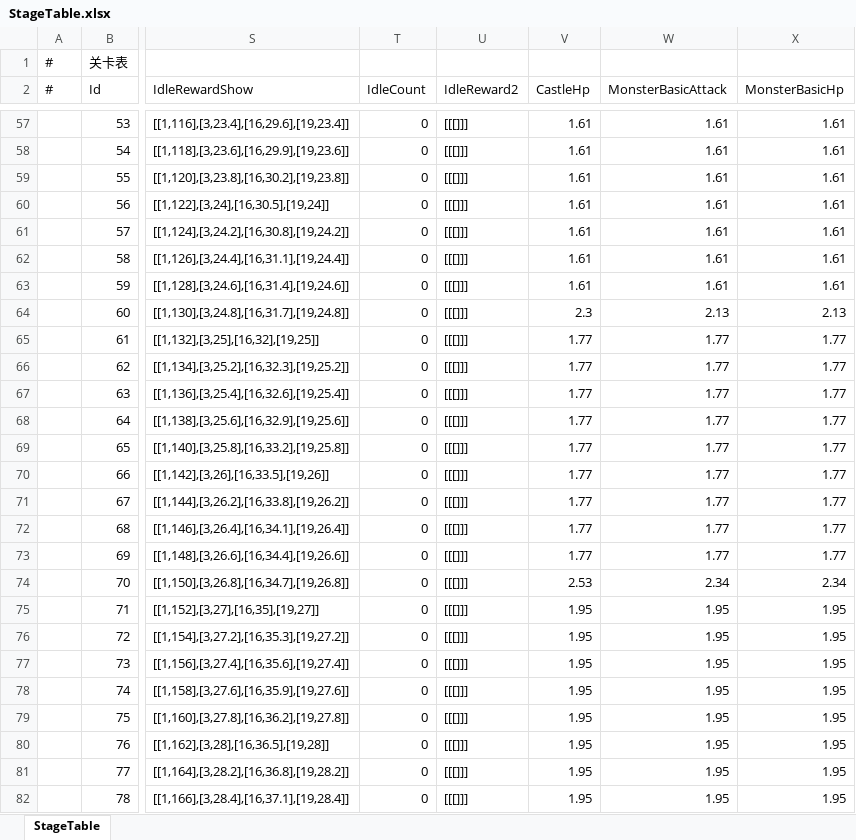
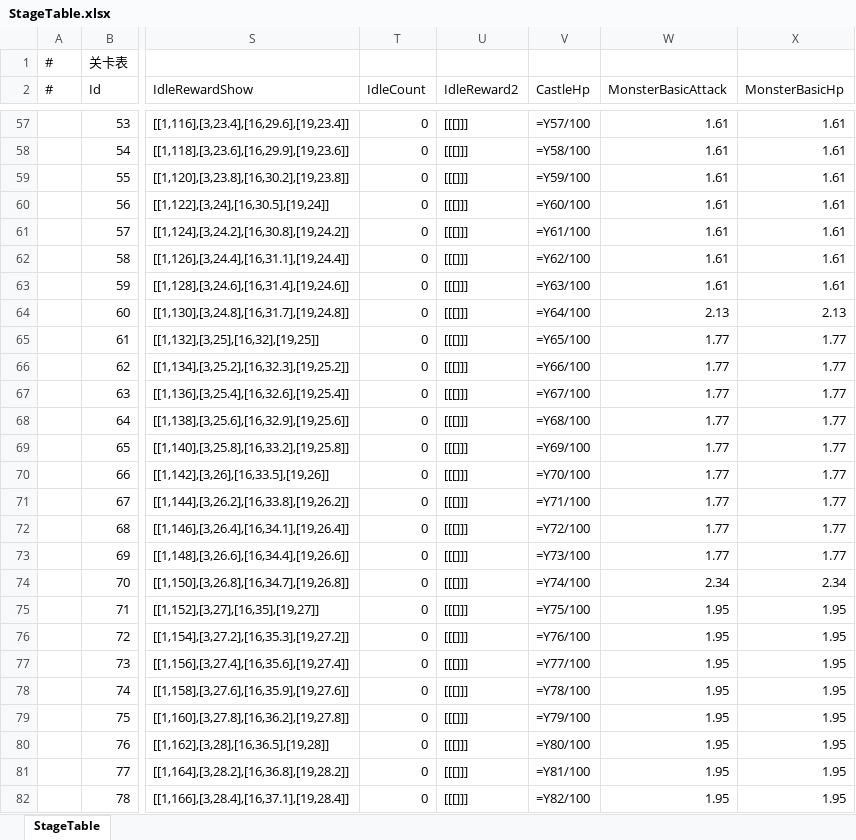
Before and after one commit to ShawnXiaoWork/DevToolBar, an Excel workbook: public/StageTable.xlsx, sheet StageTable, drawn as a sheet; only a part is shown, gaps mark what is left out; values as stored, in another font and other column widths than the file's, no borders; formulas are shown in place of their values; the diff covers the shown part only; the diff names each change by its address in the sheet, - before the commit and + after, or states it on an @@ line.

```diff
--- a/public/StageTable.xlsx (sheet StageTable)
+++ b/public/StageTable.xlsx (sheet StageTable)
-V57 (CastleHp): 1.61
+V57 (CastleHp): =Y57/100
-V58 (CastleHp): 1.61
+V58 (CastleHp): =Y58/100
-V59 (CastleHp): 1.61
+V59 (CastleHp): =Y59/100
-V60 (CastleHp): 1.61
+V60 (CastleHp): =Y60/100
-V61 (CastleHp): 1.61
+V61 (CastleHp): =Y61/100
-V62 (CastleHp): 1.61
+V62 (CastleHp): =Y62/100
-V63 (CastleHp): 1.61
+V63 (CastleHp): =Y63/100
-V64 (CastleHp): 2.3
+V64 (CastleHp): =Y64/100
-V65 (CastleHp): 1.77
+V65 (CastleHp): =Y65/100
-V66 (CastleHp): 1.77
+V66 (CastleHp): =Y66/100
-V67 (CastleHp): 1.77
+V67 (CastleHp): =Y67/100
-V68 (CastleHp): 1.77
+V68 (CastleHp): =Y68/100
-V69 (CastleHp): 1.77
+V69 (CastleHp): =Y69/100
-V70 (CastleHp): 1.77
+V70 (CastleHp): =Y70/100
-V71 (CastleHp): 1.77
+V71 (CastleHp): =Y71/100
-V72 (CastleHp): 1.77
+V72 (CastleHp): =Y72/100
-V73 (CastleHp): 1.77
+V73 (CastleHp): =Y73/100
-V74 (CastleHp): 2.53
+V74 (CastleHp): =Y74/100
-V75 (CastleHp): 1.95
+V75 (CastleHp): =Y75/100
-V76 (CastleHp): 1.95
+V76 (CastleHp): =Y76/100
-V77 (CastleHp): 1.95
+V77 (CastleHp): =Y77/100
-V78 (CastleHp): 1.95
+V78 (CastleHp): =Y78/100
-V79 (CastleHp): 1.95
+V79 (CastleHp): =Y79/100
-V80 (CastleHp): 1.95
+V80 (CastleHp): =Y80/100
-V81 (CastleHp): 1.95
+V81 (CastleHp): =Y81/100
-V82 (CastleHp): 1.95
+V82 (CastleHp): =Y82/100
```
Also changed, not shown: 174 edited cells elsewhere in this sheet, public/ArmyTable.xlsx, 5 other files.
